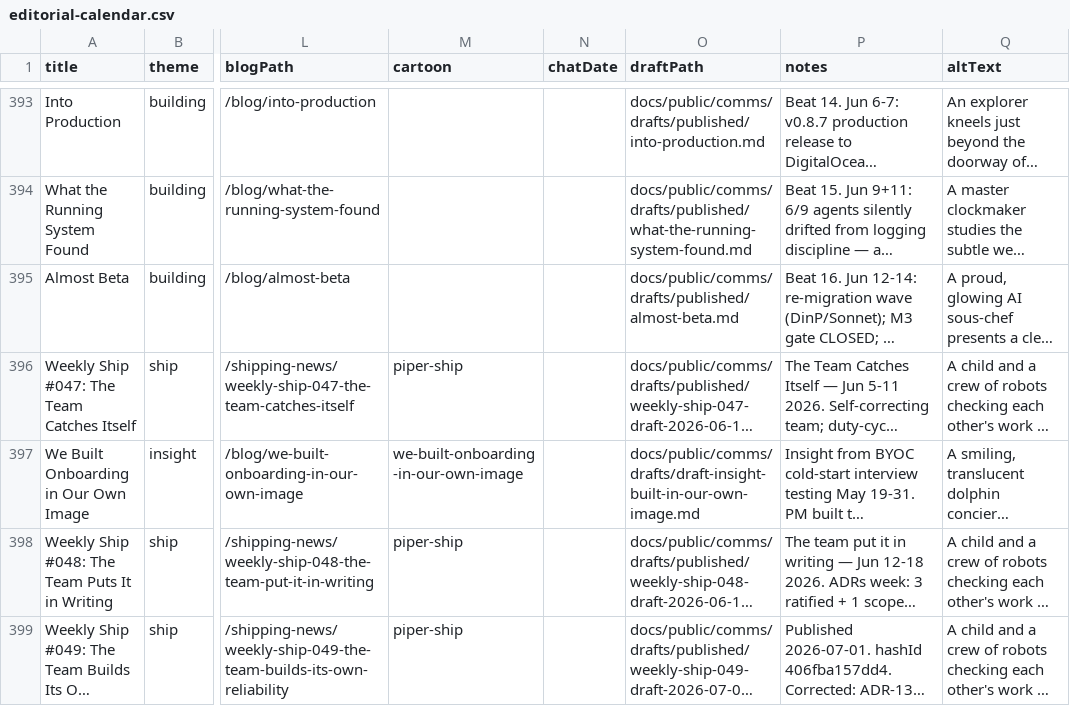
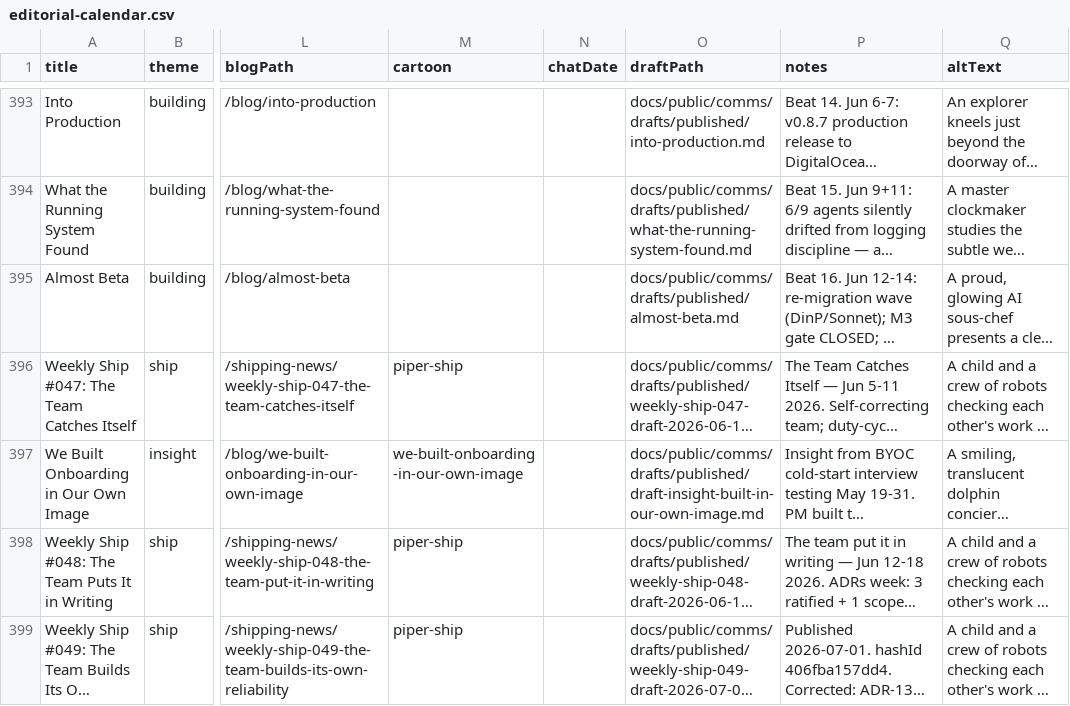
Before and after one commit to Nitjsefnie-OSC/piper-morgan-product, a CSV file: docs/internal/planning/comms/editorial-calendar.csv, drawn as a sheet; only a part is shown, gaps mark what is left out; long unchanged cells end in …; the diff names each change by its address in the sheet, - before the commit and + after, or states it on an @@ line.

Commit message:
docs: archive We Built Onboarding in Our Own Image draft + image (published); update log

```diff
--- a/docs/internal/planning/comms/editorial-calendar.csv
+++ b/docs/internal/planning/comms/editorial-calendar.csv
-O397 (draftPath): docs/public/comms/drafts/draft-insight-built-in-our-own-image.md
+O397 (draftPath): docs/public/comms/drafts/published/draft-insight-built-in-our-own-image.md
```
Also changed, not shown: 4 other files.
